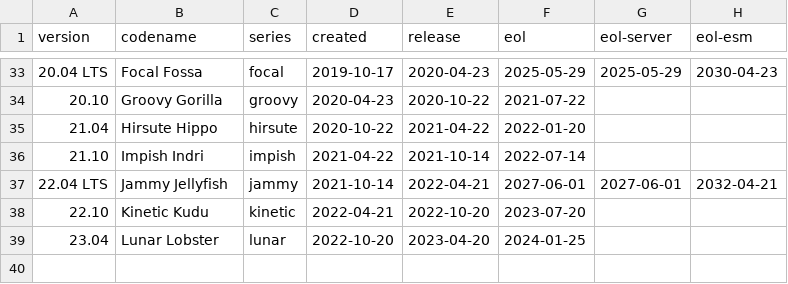
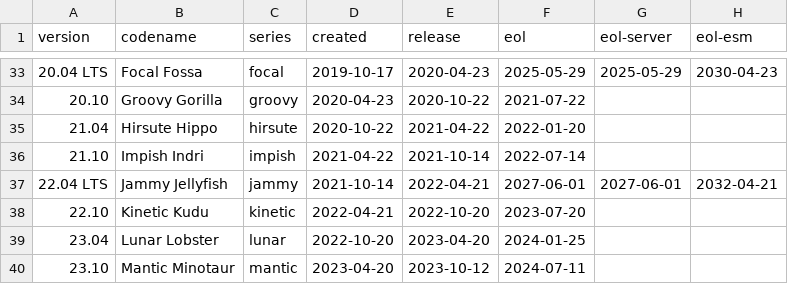
Before and after one commit to balabit-deps/balabit-os-7-distro-info-data, a CSV file: ubuntu.csv, drawn as a sheet; only a part is shown, gaps mark what is left out; the diff names each change by its address in the sheet, - before the commit and + after, or states it on an @@ line.

Commit message:
Import Debian version 0.37ubuntu0.17
distro-info-data (0.37ubuntu0.17) bionic; urgency=medium

  * Add Ubuntu 23.10 Mantic Minotaur. (LP: #2018028)
  * Correct release and EOL date of Debian 8 "jessie"
  * Add EOL date for Debian 10 "Buster"
  * Add release and EOL dates for Debian 11 "Bullseye"
  * Set the planned release date for Debian bookworm (and an EoL based on it).
  * Add Debian 13 "Trixie"
  * Add Debian 14 "forky" with a vague creation date.

```diff
--- a/ubuntu.csv
+++ b/ubuntu.csv
+row 40: 23.10 | Mantic Minotaur | mantic | 2023-04-20 | 2023-10-12 | 2024-07-11
```
Also changed, not shown: debian.csv, 1 other file.
